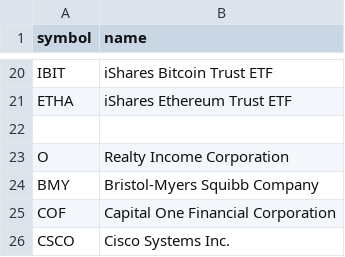
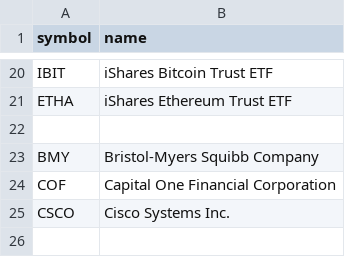
Before and after one commit to chineduezebuiroh/stock-market-intel, a CSV file: config/shortlist_stocks.csv, drawn as a sheet; only a part is shown, gaps mark what is left out.

Commit message:
Remove Realty Income Corporation from shortlist
Removed Realty Income Corporation from the shortlist.

```diff
--- a/config/shortlist_stocks.csv
+++ b/config/shortlist_stocks.csv
@@ -22,3 +22,2 @@ ETHA, "iShares Ethereum Trust ETF"
 
-O, "Realty Income Corporation"
 BMY, "Bristol-Myers Squibb Company"
```
